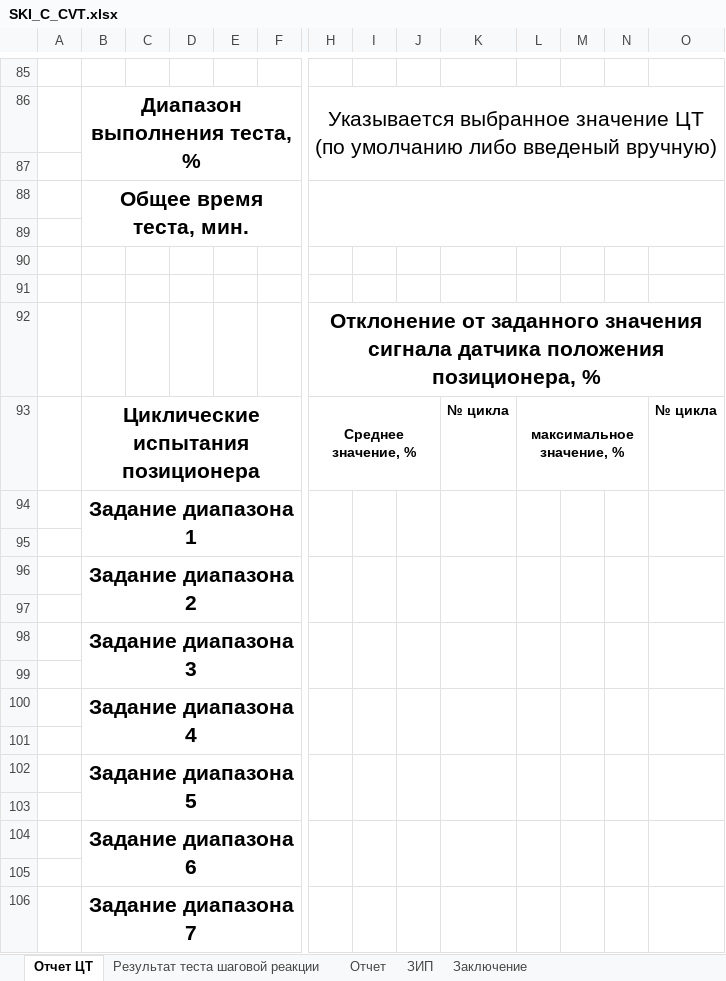
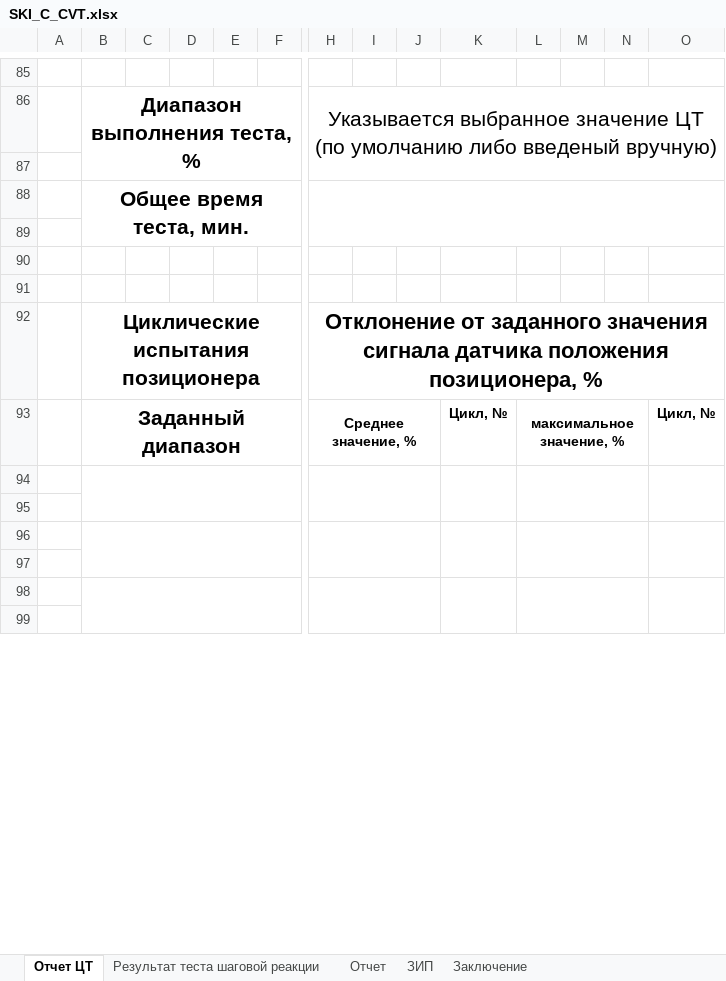
Before and after one commit to Rekvim/MpiSki, an Excel workbook: Reports/SKI_C_CVT.xlsx, sheet Отчет ЦТ, drawn as a sheet; only a part is shown, gaps mark what is left out; values as stored, in another font and other column widths than the file's, no borders; removed rows and columns are numbered as before the commit, all else as after; rows hold the shown columns only; the diff covers the shown part only; the diff names each change by its address in the sheet, - before the commit and + after, or states it on an @@ line.

```diff
--- a/Reports/SKI_C_CVT.xlsx (sheet Отчет ЦТ)
+++ b/Reports/SKI_C_CVT.xlsx (sheet Отчет ЦТ)
-B92: (empty)
+B92: Циклические испытания позиционера
+B92:G92 merged
@@ H92 text size: larger @@
-B93: Циклические испытания позиционера
+B93: Заданный диапазон
-K93: № цикла
+K93: Цикл, №
-O93: № цикла
+O93: Цикл, №
-row 94:  | Задание диапазона 1
+B94:G95 merged
+H94:J95 merged
+K94:K95 merged
+L94:N95 merged
+O94:O95 merged
-row 96:  | Задание диапазона 2
-row 98:  | Задание диапазона 3
+B96:G97 merged
+H96:J97 merged
+K96:K97 merged
+L96:N97 merged
+O96:O97 merged
-row 100:  | Задание диапазона 4
-row 102:  | Задание диапазона 5
+B98:G99 merged
+H98:J99 merged
+K98:K99 merged
+L98:N99 merged
+O98:O99 merged
-row 104:  | Задание диапазона 6
-row 106:  | Задание диапазона 7
```
Also changed, not shown: 18 added rows, 11 removed rows, 6 edited cells, cell formats and merged cells elsewhere in this sheet, Reports/SKI_B_CVT.xlsx, Reports/SKI_B_SACVT.xlsx, 14 other files.
